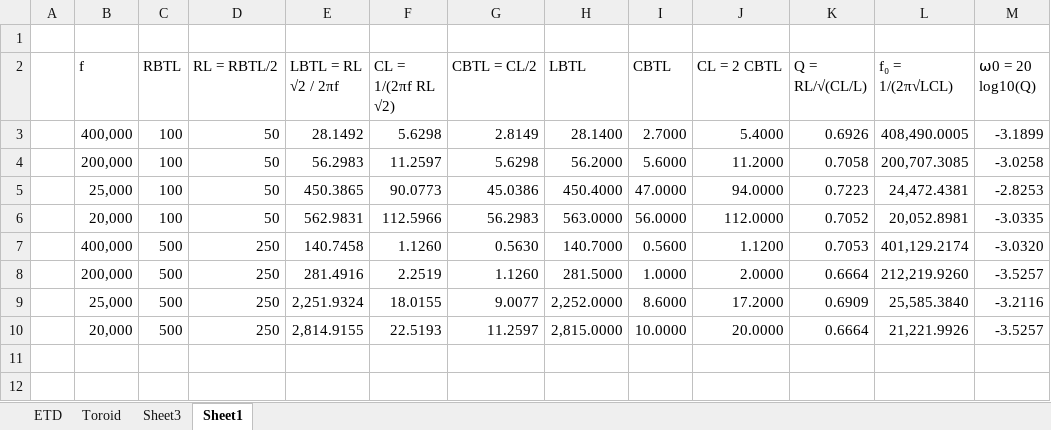
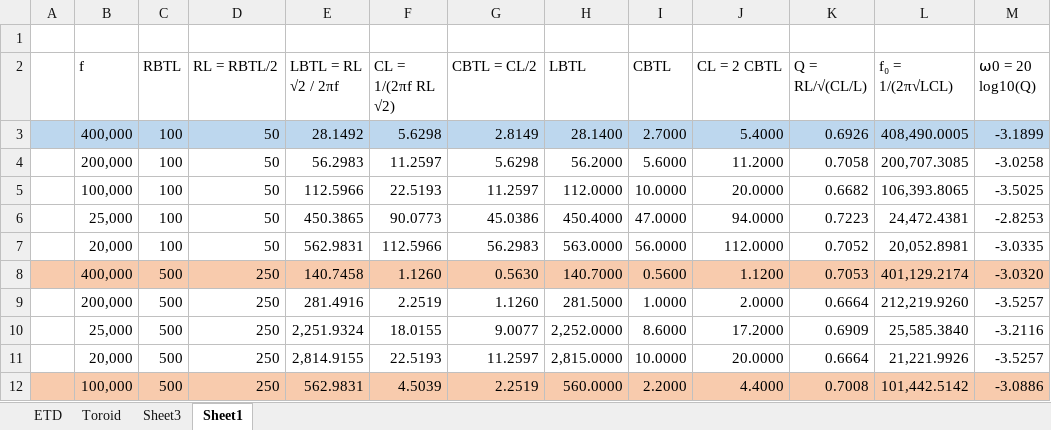
Before and after one commit to mekanii/ESU, an Excel workbook: Ferrite Transformer Calculation.xlsx, sheet Sheet1, drawn as a sheet; values as stored, in another font and other column widths than the file's, no borders; addresses are those after the commit; the diff names each change by its address in the sheet, - before the commit and + after, or states it on an @@ line.

Commit message:
modified:   Ferrite Transformer Calculation.xlsx 	modified:   README.md 	modified:   pic/PWM.drawio

```diff
--- a/Ferrite Transformer Calculation.xlsx (sheet Sheet1)
+++ b/Ferrite Transformer Calculation.xlsx (sheet Sheet1)
-A3:M3 fill: none
+A3:M3 fill: #BDD7EE
+row 5:  | 100,000 | 100 | 50 | 112.5966 | 22.5193 | 11.2597 | 112.0000 | 10.0000 | 20.0000 | 0.6682 | 106,393.8065 | -3.5025
-A8:M8 fill: none
+A8:M8 fill: #F8CBAD
+row 12:  | 100,000 | 500 | 250 | 562.9831 | 4.5039 | 2.2519 | 560.0000 | 2.2000 | 4.4000 | 0.7008 | 101,442.5142 | -3.0886
```
Also changed, not shown: formulas that keep their value, 2 other files.
